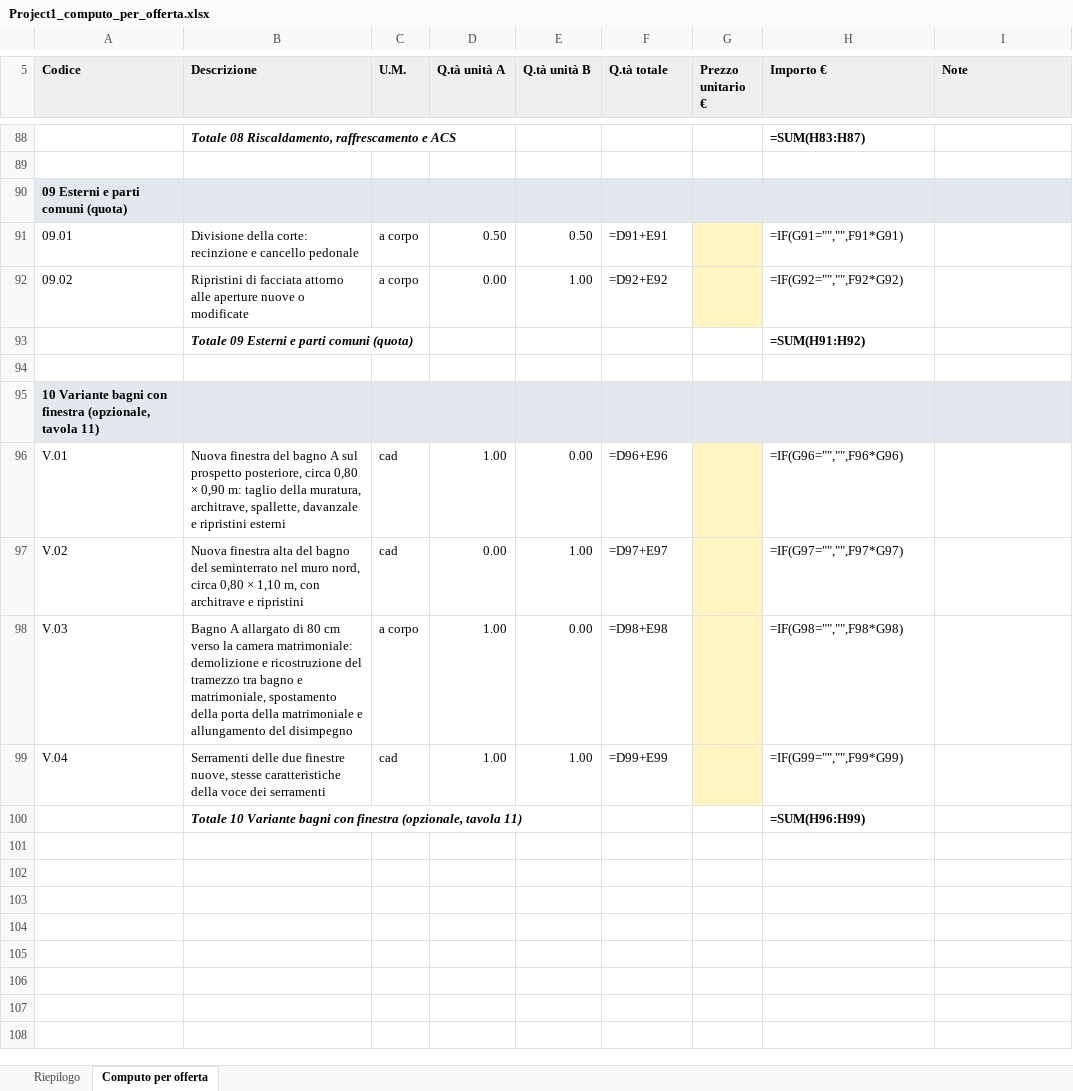
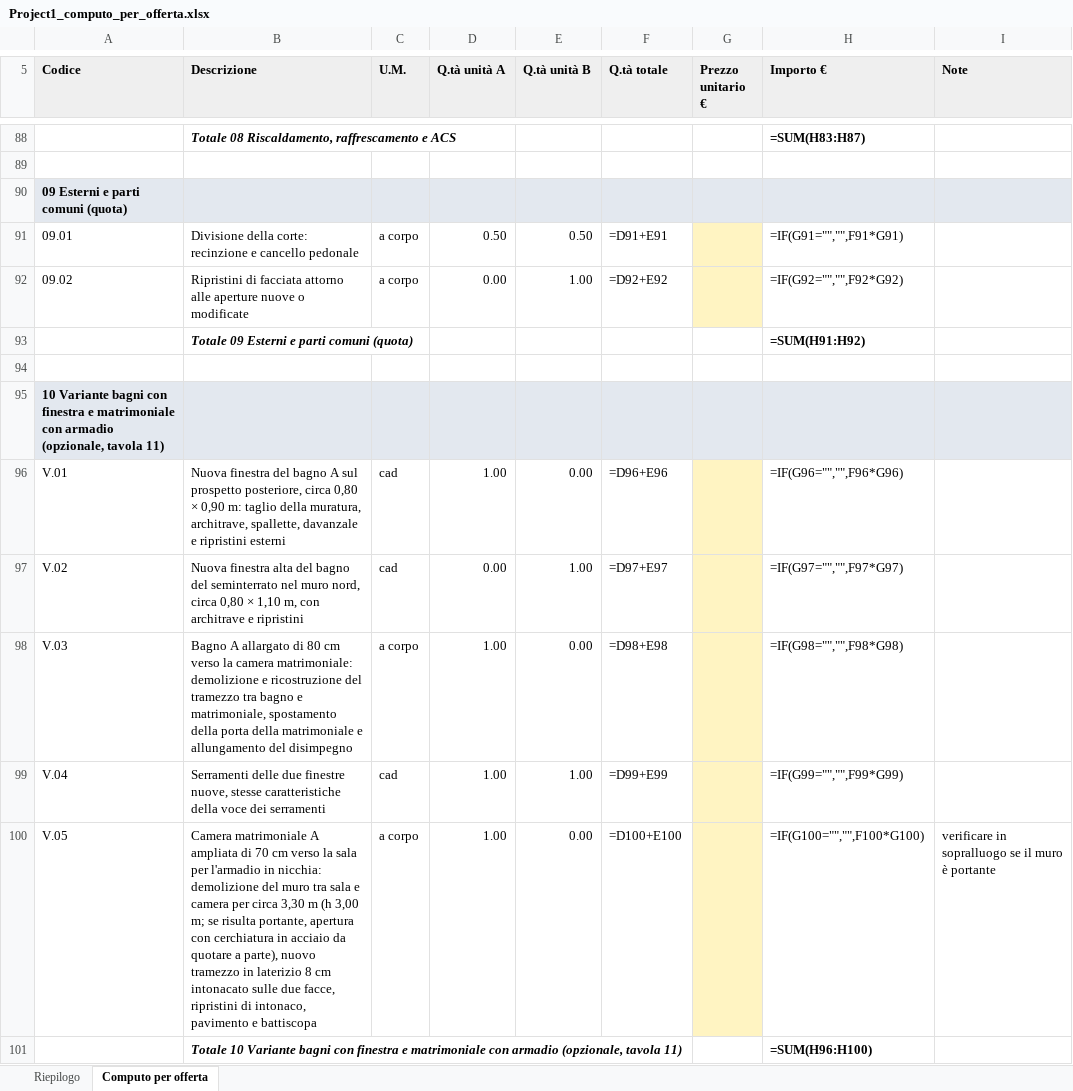
Before and after one commit to visio-studio/visio-studio, an Excel workbook: project1/scarica/Project1_computo_per_offerta.xlsx, sheet Computo per offerta, drawn as a sheet; only a part is shown, gaps mark what is left out; values as stored, in another font and other column widths than the file's, no borders; formulas without a stored value are shown as written; removed rows and columns are numbered as before the commit, all else as after; the diff names each change by its address in the sheet, - before the commit and + after, or states it on an @@ line.

```diff
--- a/project1/scarica/Project1_computo_per_offerta.xlsx (sheet Computo per offerta)
+++ b/project1/scarica/Project1_computo_per_offerta.xlsx (sheet Computo per offerta)
-A95 (Codice): …con finestra (opzionale, tavola…
+A95 (Codice): …con finestra e matrimoniale con armadio (opzionale, tavola…
-row 100:  | Totale 10 Variante bagni con finestra (opzionale, tavola 11) |  |  |  |  |  | =SUM(H96:H99)
+row 100: V.05 | Camera matrimoniale A ampliata di 70 cm verso la sala per l'armadio in nicchia: demolizione del muro tra sala e camera per circa 3,30 m (h 3,00 m; se risulta portante, apertura con cerchiatura in acciaio da quotare a parte), nuovo tramezzo in laterizio 8 cm intonacato sulle due facce, ripristini di intonaco, pavimento e battiscopa | a corpo | 1.00 | 0.00 | =D100+E100 |  | =IF(G100="","",F100*G100) | verificare in sopralluogo se il muro è portante
+row 101:  | Totale 10 Variante bagni con finestra e matrimoniale con armadio (opzionale, tavola 11) |  |  |  |  |  | =SUM(H96:H100)
```
Also changed, not shown: sheet Riepilogo, 3 other files.
